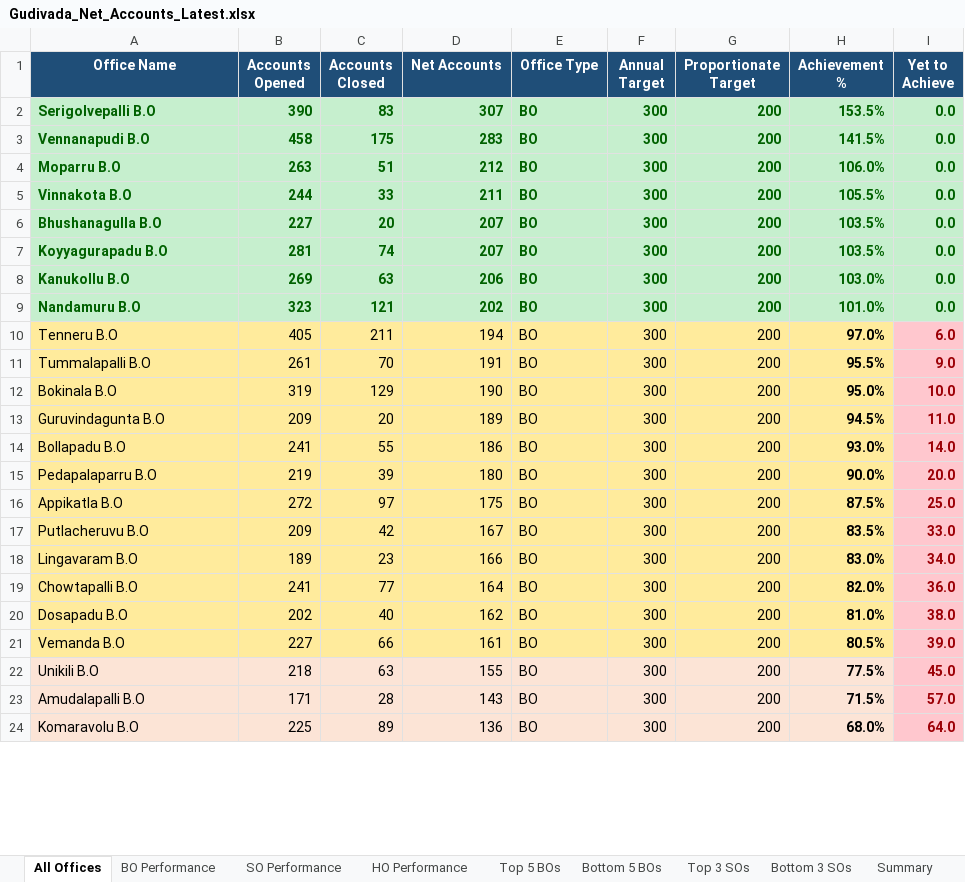
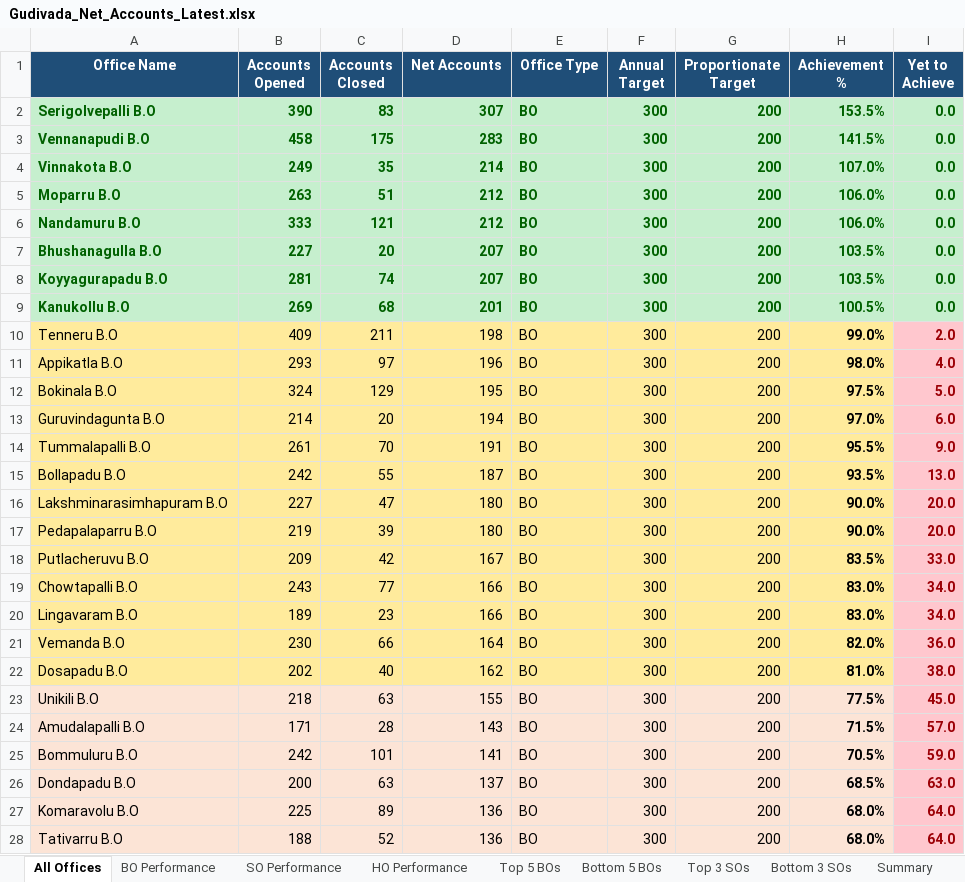
Before and after one commit to vijaybhukya205-png/GudivadaSubDivision, an Excel workbook: Gudivada_Net_Accounts_Latest.xlsx, sheet All Offices, drawn as a sheet; only a part is shown; values as stored, in another font and other column widths than the file's, no borders; removed rows and columns are numbered as before the commit, all else as after; the diff covers the shown part only; the diff names each change by its address in the sheet, - before the commit and + after, or states it on an @@ line.

```diff
--- a/Gudivada_Net_Accounts_Latest.xlsx (sheet All Offices)
+++ b/Gudivada_Net_Accounts_Latest.xlsx (sheet All Offices)
+row 4: Vinnakota B.O | 249 | 35 | 214 | BO | 300 | 200 | 107.0% | 0.0
-row 5: Vinnakota B.O | 244 | 33 | 211 | BO | 300 | 200 | 105.5% | 0.0
+row 6: Nandamuru B.O | 333 | 121 | 212 | BO | 300 | 200 | 106.0% | 0.0
-C9 (Accounts Closed): 63
+C9 (Accounts Closed): 68
-D9 (Net Accounts): 206
+D9 (Net Accounts): 201
-H9 (Achievement %): 103.0%
+H9 (Achievement %): 100.5%
-row 9: Nandamuru B.O | 323 | 121 | 202 | BO | 300 | 200 | 101.0% | 0.0
-B10 (Accounts Opened): 405
+B10 (Accounts Opened): 409
-D10 (Net Accounts): 194
+D10 (Net Accounts): 198
-H10 (Achievement %): 97.0%
+H10 (Achievement %): 99.0%
-I10 (Yet to Achieve): 6.0
+I10 (Yet to Achieve): 2.0
+row 11: Appikatla B.O | 293 | 97 | 196 | BO | 300 | 200 | 98.0% | 4.0
+row 12: Bokinala B.O | 324 | 129 | 195 | BO | 300 | 200 | 97.5% | 5.0
+row 13: Guruvindagunta B.O | 214 | 20 | 194 | BO | 300 | 200 | 97.0% | 6.0
-row 12: Bokinala B.O | 319 | 129 | 190 | BO | 300 | 200 | 95.0% | 10.0
-row 13: Guruvindagunta B.O | 209 | 20 | 189 | BO | 300 | 200 | 94.5% | 11.0
-B15 (Accounts Opened): 241
+B15 (Accounts Opened): 242
-D15 (Net Accounts): 186
+D15 (Net Accounts): 187
-H15 (Achievement %): 93.0%
+H15 (Achievement %): 93.5%
-I15 (Yet to Achieve): 14.0
+I15 (Yet to Achieve): 13.0
+row 16: Lakshminarasimhapuram B.O | 227 | 47 | 180 | BO | 300 | 200 | 90.0% | 20.0
-row 16: Appikatla B.O | 272 | 97 | 175 | BO | 300 | 200 | 87.5% | 25.0
+row 19: Chowtapalli B.O | 243 | 77 | 166 | BO | 300 | 200 | 83.0% | 34.0
-A21 (Office Name): Chowtapalli B.O
+A21 (Office Name): Vemanda B.O
-B21 (Accounts Opened): 241
+B21 (Accounts Opened): 230
-C21 (Accounts Closed): 77
+C21 (Accounts Closed): 66
-row 21: Vemanda B.O | 227 | 66 | 161 | BO | 300 | 200 | 80.5% | 39.0
+row 25: Bommuluru B.O | 242 | 101 | 141 | BO | 300 | 200 | 70.5% | 59.0
+row 26: Dondapadu B.O | 200 | 63 | 137 | BO | 300 | 200 | 68.5% | 63.0
+row 28: Tativarru B.O | 188 | 52 | 136 | BO | 300 | 200 | 68.0% | 64.0
```
Also changed, not shown: 11 added rows, 15 removed rows, 72 edited cells and cell formats elsewhere in this sheet, sheet BO Performance, sheet Bottom 5 BOs, sheet Top 5 BOs, sheet SO Performance, sheet Top 3 SOs, sheet Summary, 2 more sheets, 5 other files.
